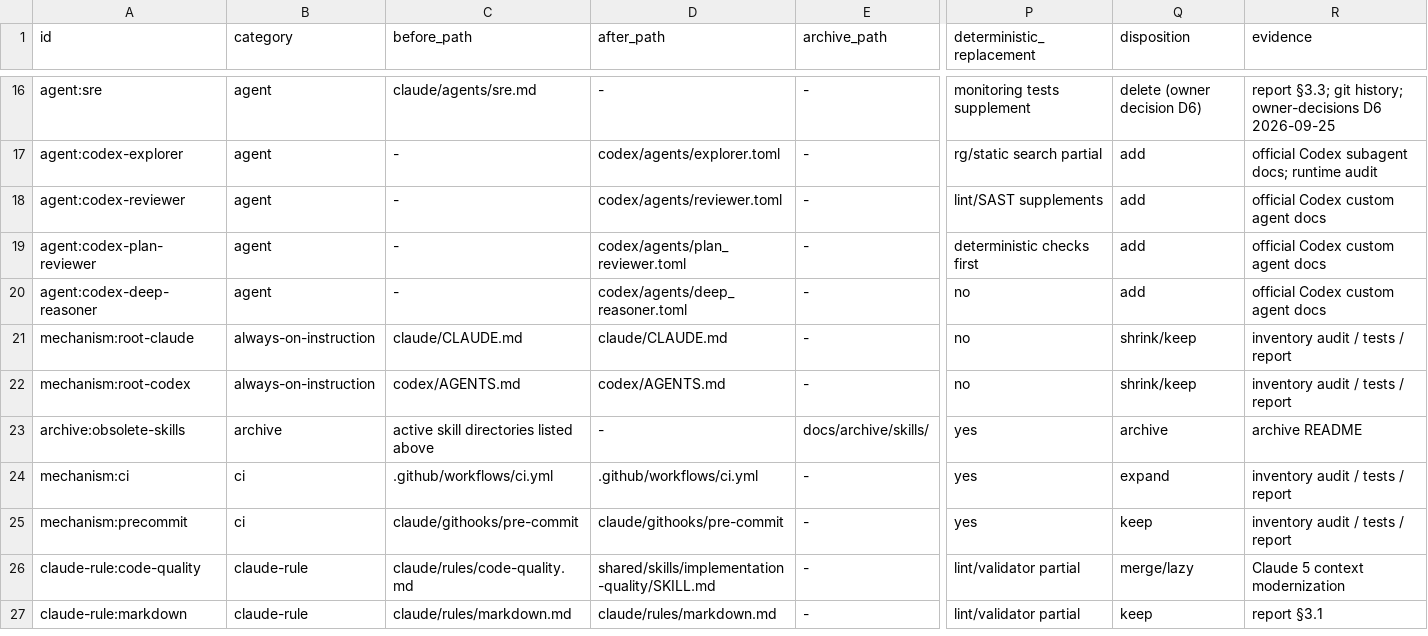
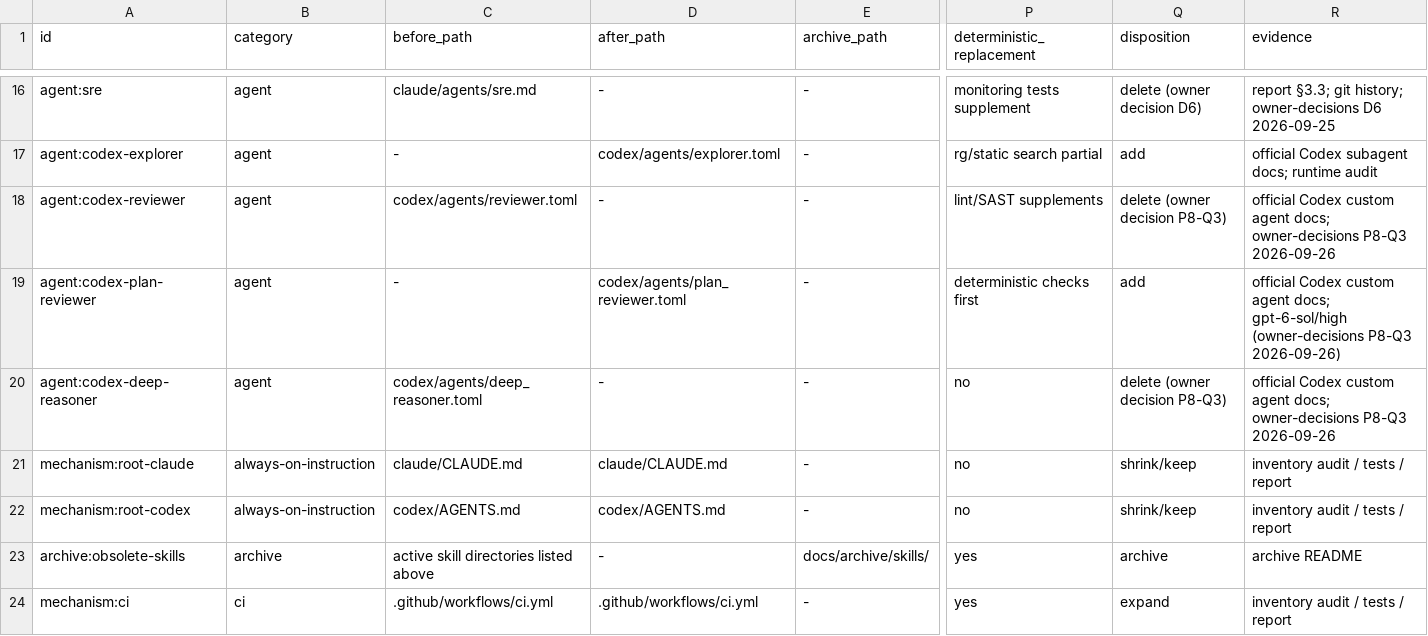
Before and after one commit to trow126/agents-toolkit, a TSV file: docs/reports/inventory-elements.tsv, drawn as a sheet; only a part is shown, gaps mark what is left out; the shorter side is filled out with more unchanged rows; the diff names each change by its address in the sheet, - before the commit and + after, or states it on an @@ line.

```diff
--- a/docs/reports/inventory-elements.tsv
+++ b/docs/reports/inventory-elements.tsv
-C18 (before_path): -
+C18 (before_path): codex/agents/reviewer.toml
-D18 (after_path): codex/agents/reviewer.toml
+D18 (after_path): -
-Q18 (disposition): add
+Q18 (disposition): delete (owner decision P8-Q3)
-R18 (evidence): …custom agent docs
+R18 (evidence): …custom agent docs; owner-decisions P8-Q3 2026-09-26
-R19 (evidence): …custom agent docs
+R19 (evidence): …custom agent docs; gpt-6-sol/high (owner-decisions P8-Q3 2026-09-26)
-C20 (before_path): -
+C20 (before_path): codex/agents/deep_reasoner.toml
-D20 (after_path): codex/agents/deep_reasoner.toml
+D20 (after_path): -
-Q20 (disposition): add
+Q20 (disposition): delete (owner decision P8-Q3)
-R20 (evidence): …custom agent docs
+R20 (evidence): …custom agent docs; owner-decisions P8-Q3 2026-09-26
```
Also changed, not shown: docs/contracts/model-routing.tsv, 10 other files.
